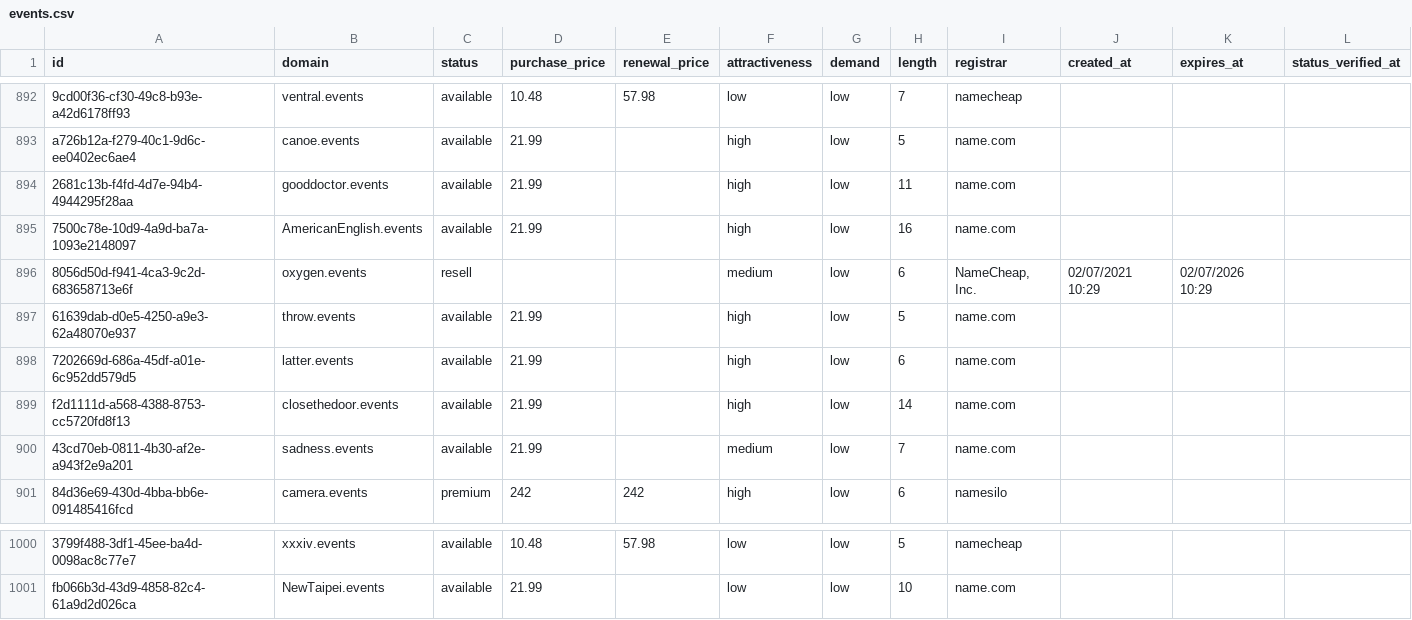
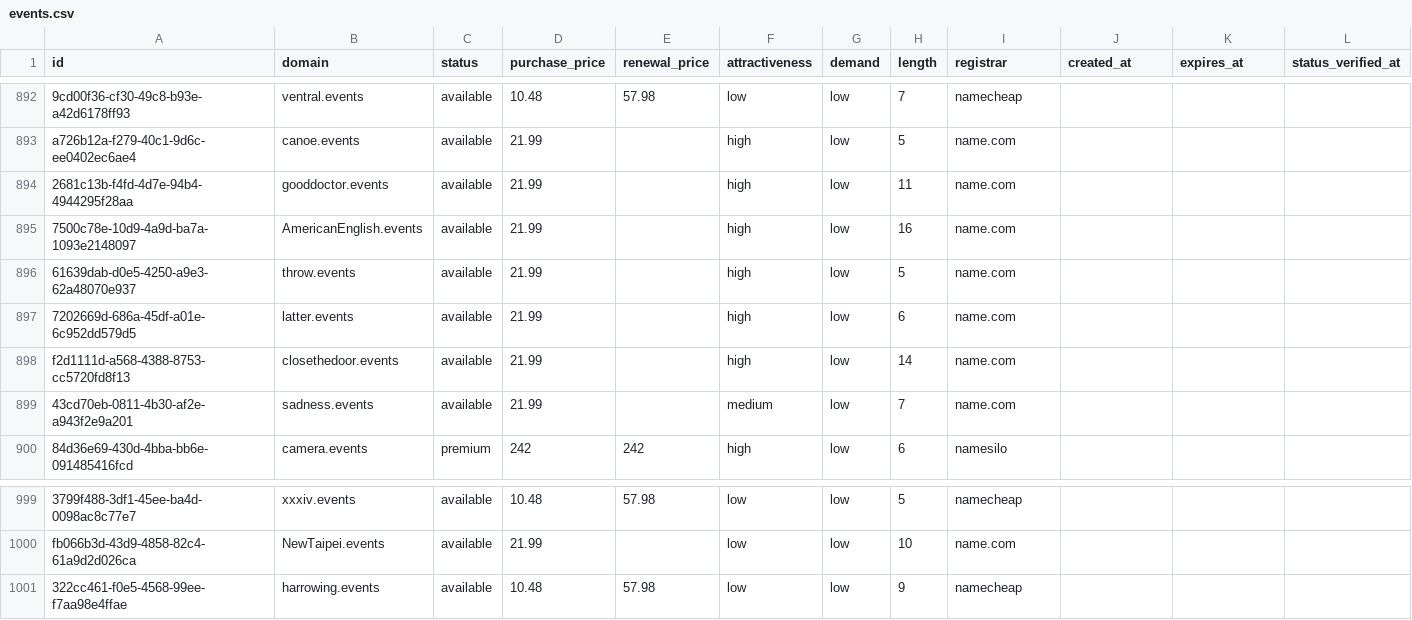
Before and after one commit to UniqueDomains/events-oneword-domains, a CSV file: events.csv, drawn as a sheet; only a part is shown, gaps mark what is left out; removed rows and columns are numbered as before the commit, all else as after; the diff names each change by its address in the sheet, - before the commit and + after, or states it on an @@ line.

Commit message:
Domains update

```diff
--- a/events.csv
+++ b/events.csv
-row 896: 8056d50d-f941-4ca3-9c2d-683658713e6f | oxygen.events | resell |  |  | medium | low | 6 | NameCheap, Inc. | 02/07/2021 10:29 | 02/07/2026 10:29
+row 1001: 322cc461-f0e5-4568-99ee-f7aa98e4ffae | harrowing.events | available | 10.48 | 57.98 | low | low | 9 | namecheap
```
Also changed, not shown: 4 other files.
